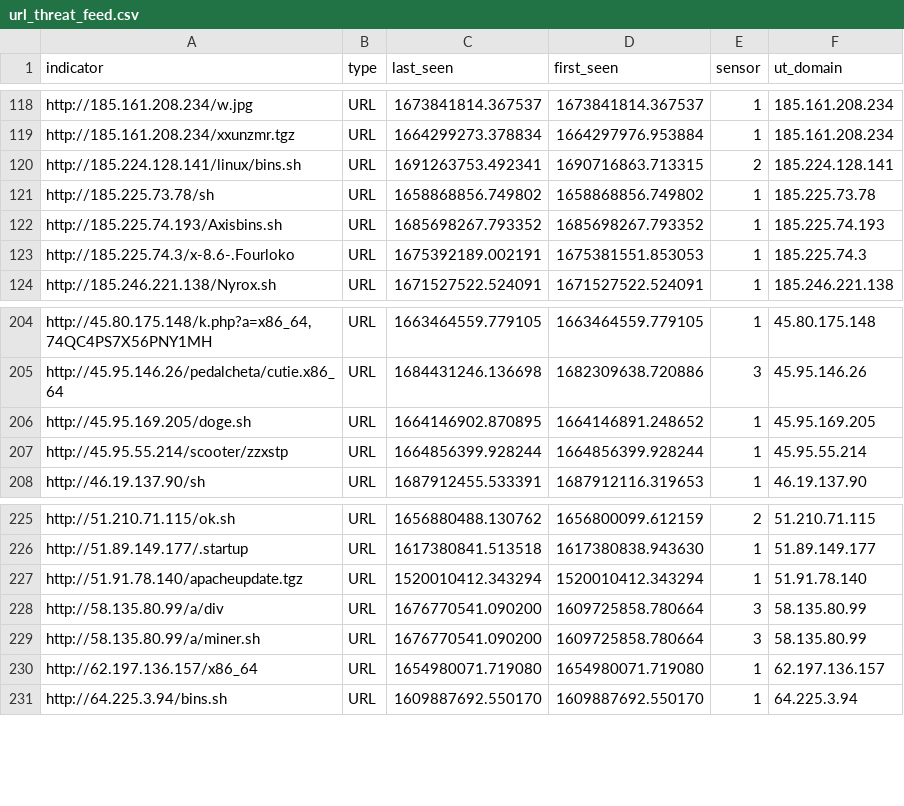
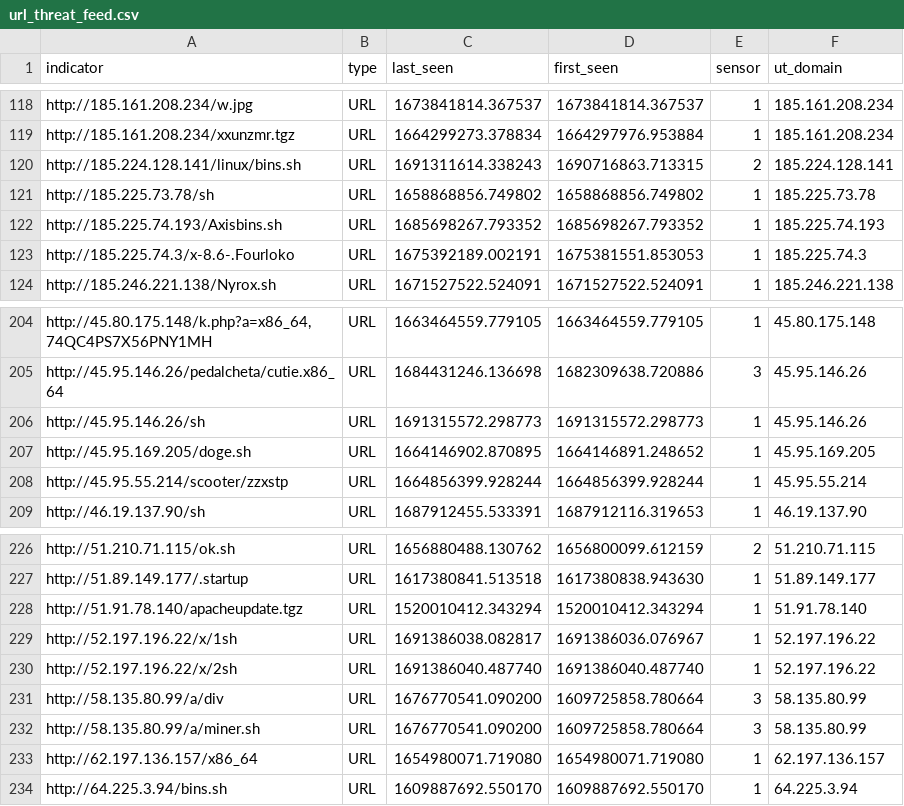
Before and after one commit to tankmek/threatfeed, a CSV file: url_threat_feed.csv, drawn as a sheet; only a part is shown, gaps mark what is left out.

Commit message:
automated URL feed update

```diff
--- a/url_threat_feed.csv
+++ b/url_threat_feed.csv
@@ -119,3 +119,3 @@ indicator,type,"last_seen","first_seen",sensor,"ut_domain"
 "http://185.161.208.234/xxunzmr.tgz",URL,"1664299273.378834","1664297976.953884",1,"185.161.208.234"
-"http://185.224.128.141/linux/bins.sh",URL,"1691263753.492341","1690716863.713315",2,"185.224.128.141"
+"http://185.224.128.141/linux/bins.sh",URL,"1691311614.338243","1690716863.713315",2,"185.224.128.141"
 "http://185.225.73.78/sh",URL,"1658868856.749802","1658868856.749802",1,"185.225.73.78"
@@ -205,2 +205,3 @@ indicator,type,"last_seen","first_seen",sensor,"ut_domain"
 "http://45.95.146.26/pedalcheta/cutie.x86_64",URL,"1684431246.136698","1682309638.720886",3,"45.95.146.26"
+"http://45.95.146.26/sh",URL,"1691315572.298773","1691315572.298773",1,"45.95.146.26"
 "http://45.95.169.205/doge.sh",URL,"1664146902.870895","1664146891.248652",1,"45.95.169.205"
@@ -227,2 +228,4 @@ indicator,type,"last_seen","first_seen",sensor,"ut_domain"
 "http://51.91.78.140/apacheupdate.tgz",URL,"1520010412.343294","1520010412.343294",1,"51.91.78.140"
+"http://52.197.196.22/x/1sh",URL,"1691386038.082817","1691386036.076967",1,"52.197.196.22"
+"http://52.197.196.22/x/2sh",URL,"1691386040.487740","1691386040.487740",1,"52.197.196.22"
 "http://58.135.80.99/a/div",URL,"1676770541.090200","1609725858.780664",3,"58.135.80.99"
```
